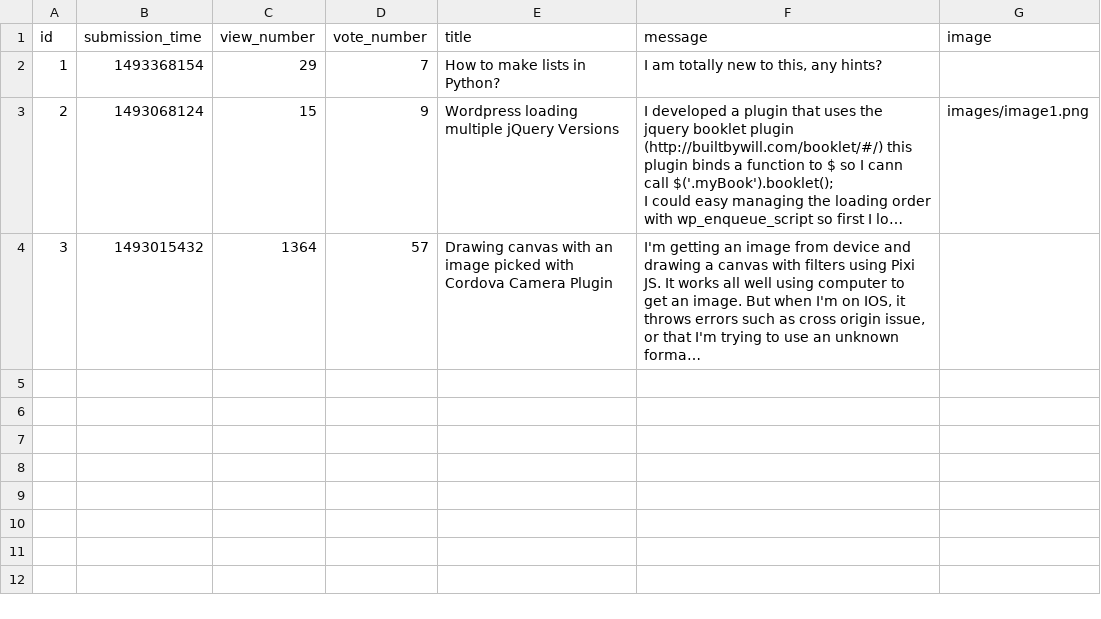
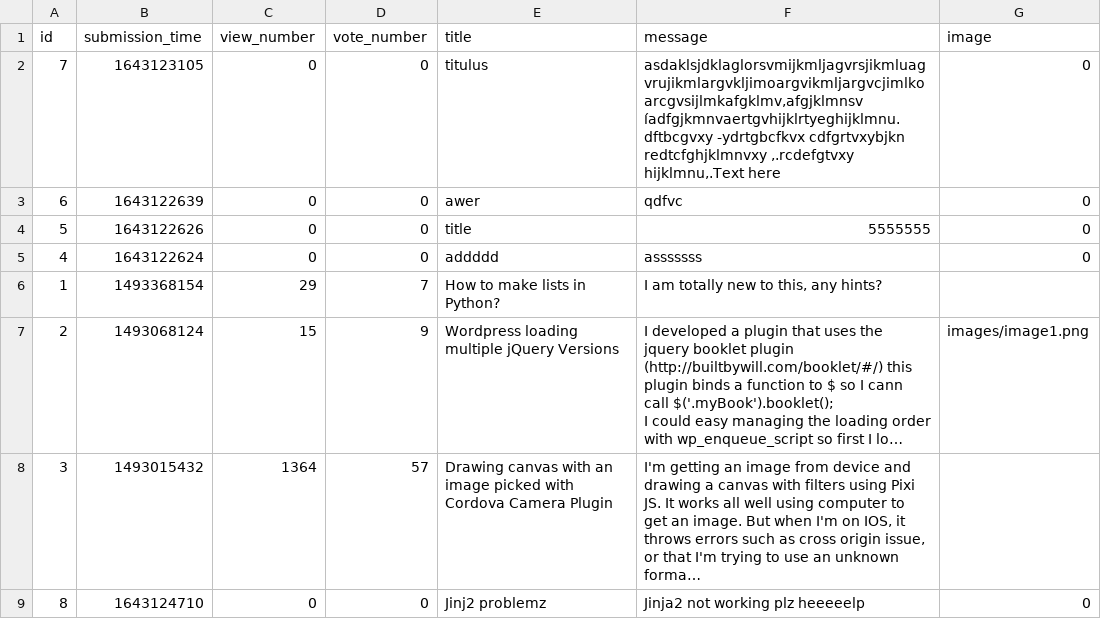
Before and after one commit to karcagiakos/ask-mate-3, a CSV file: sample_data/question.csv, drawn as a sheet; long unchanged cells end in …; the diff names each change by its address in the sheet, - before the commit and + after, or states it on an @@ line.

Commit message:
display questions

```diff
--- a/sample_data/question.csv
+++ b/sample_data/question.csv
+row 2: 7 | 1643123105 | 0 | 0 | titulus | asdaklsjdklaglorsvmijkmljagvrsjikmluagvrujikmlargvkljimoargvikmljargvcjimlkoarcgvsijlmkafgklmv,afgjklmnsv íadfgjkmnvaertgvhijklrtyeghijklmnu.dftbcgvxy -ydrtgbcfkvx cdfgrtvxybjkn redtcfghjklmnvxy ,.rcdefgtvxy hijklmnu,.Text here | 0
+row 3: 6 | 1643122639 | 0 | 0 | awer | qdfvc | 0
+row 4: 5 | 1643122626 | 0 | 0 | title | 5555555 | 0
+row 5: 4 | 1643122624 | 0 | 0 | addddd | asssssss | 0
+row 9: 8 | 1643124710 | 0 | 0 | Jinj2 problemz | Jinja2 not working plz heeeeelp | 0
```
Also changed, not shown: 6 other files.
